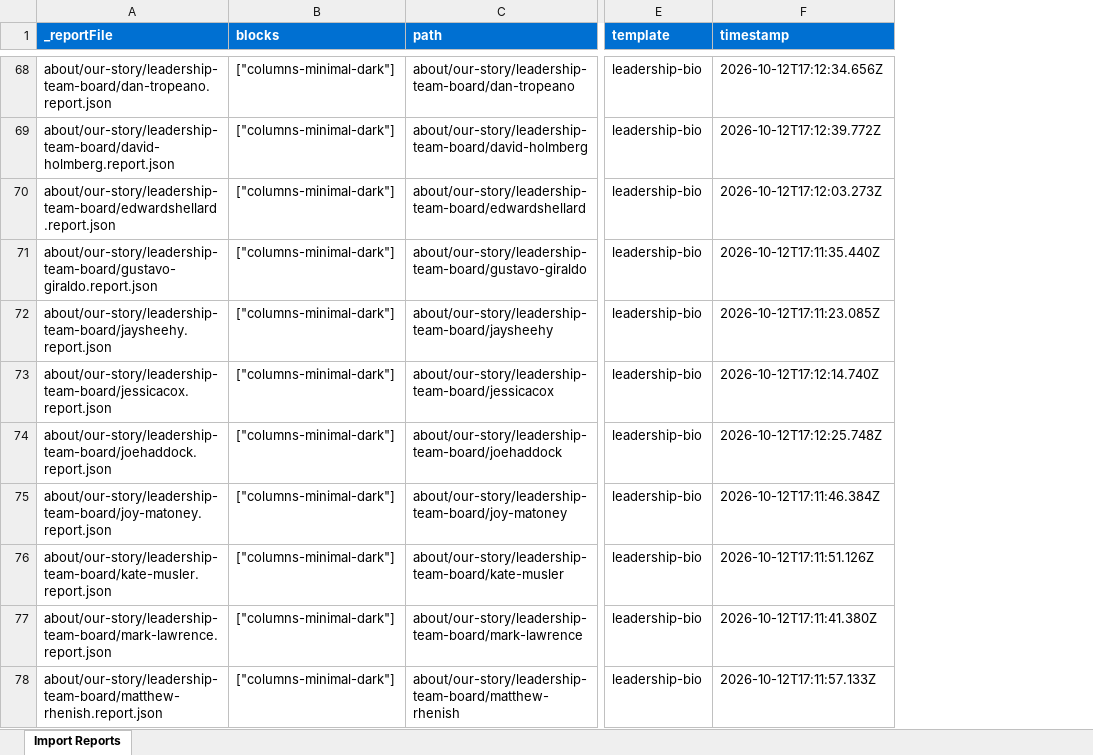
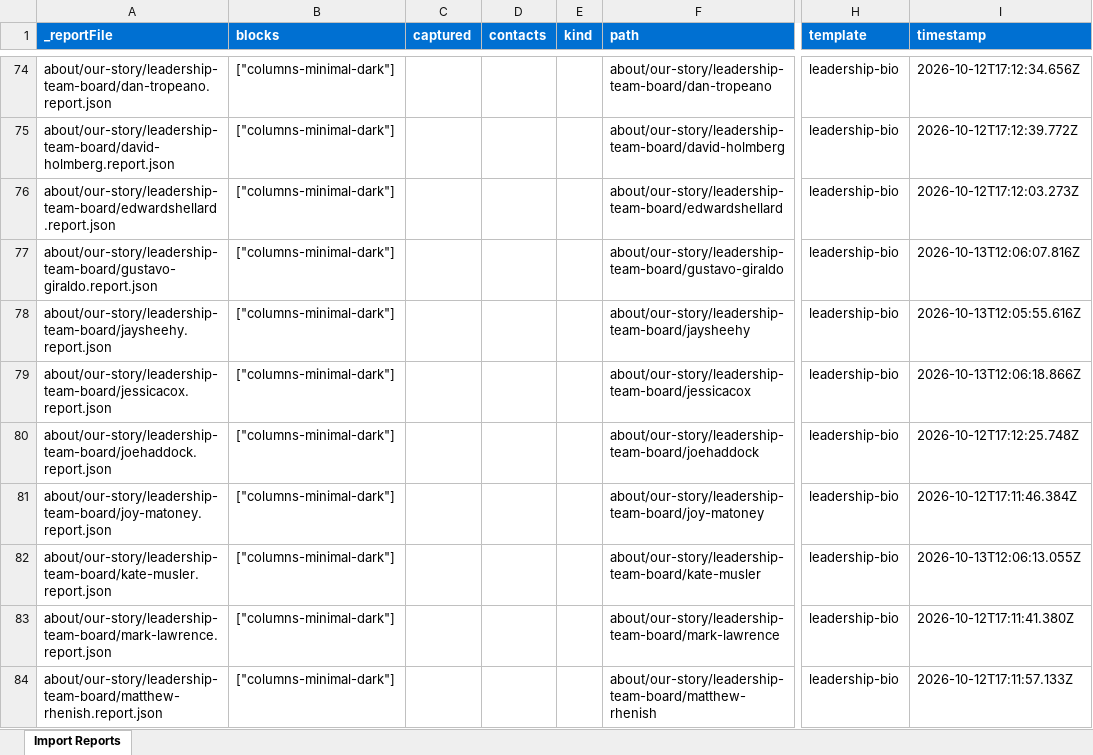
Before and after one commit to AdobeDrago/highmark, an Excel workbook: tools/importer/reports/import-leadership-bio.report.xlsx, sheet Import Reports, drawn as a sheet; only a part is shown, gaps mark what is left out; values as stored, in another font and other column widths than the file's, no borders; addresses are those after the commit; the diff covers the shown part only; the diff names each change by its address in the sheet, - before the commit and + after, or states it on an @@ line.

```diff
--- a/tools/importer/reports/import-leadership-bio.report.xlsx (sheet Import Reports)
+++ b/tools/importer/reports/import-leadership-bio.report.xlsx (sheet Import Reports)
+column C (captured), empty
+column D (contacts), empty
+column E (kind), empty
-I77 (timestamp): 2026-10-12T17:11:35.440Z
+I77 (timestamp): 2026-10-13T12:06:07.816Z
-I78 (timestamp): 2026-10-12T17:11:23.085Z
+I78 (timestamp): 2026-10-13T12:05:55.616Z
-I79 (timestamp): 2026-10-12T17:12:14.740Z
+I79 (timestamp): 2026-10-13T12:06:18.866Z
-I82 (timestamp): 2026-10-12T17:11:51.126Z
+I82 (timestamp): 2026-10-13T12:06:13.055Z
```
Also changed, not shown: 9 added rows and 7 edited cells elsewhere in this sheet, 8 other files.
